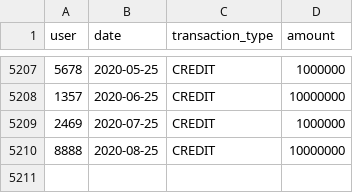
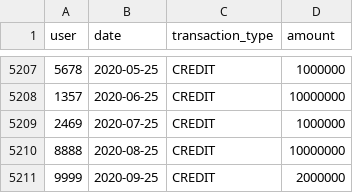
Before and after one commit to pavan-kumar-v-pkv/CreditRelief, a CSV file: transactions.csv, drawn as a sheet; only a part is shown, gaps mark what is left out; the diff names each change by its address in the sheet, - before the commit and + after, or states it on an @@ line.

```diff
--- a/transactions.csv
+++ b/transactions.csv
+row 5211: 9999 | 2020-09-25 | CREDIT | 2000000
```
Also changed, not shown: 7 other files.
